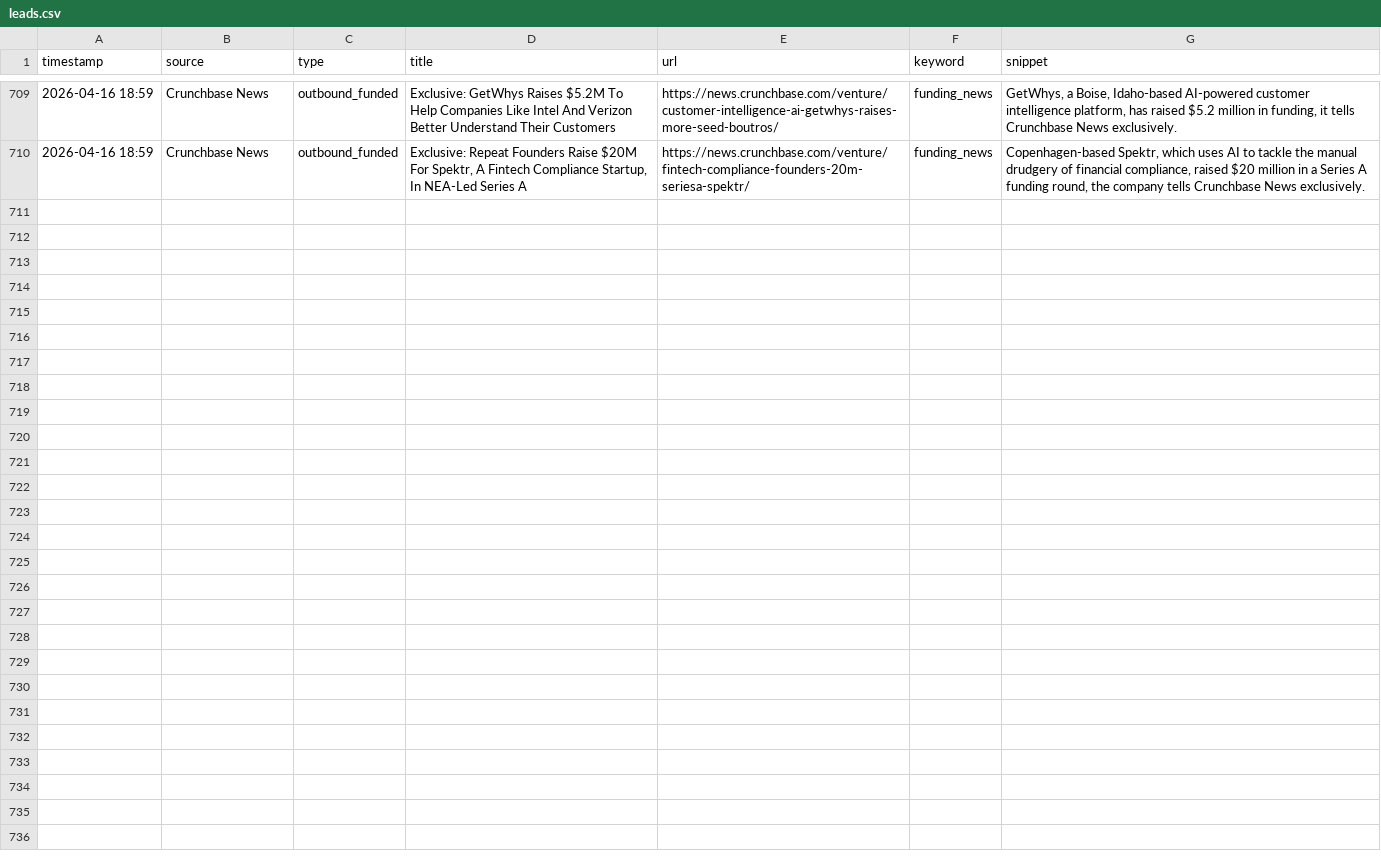
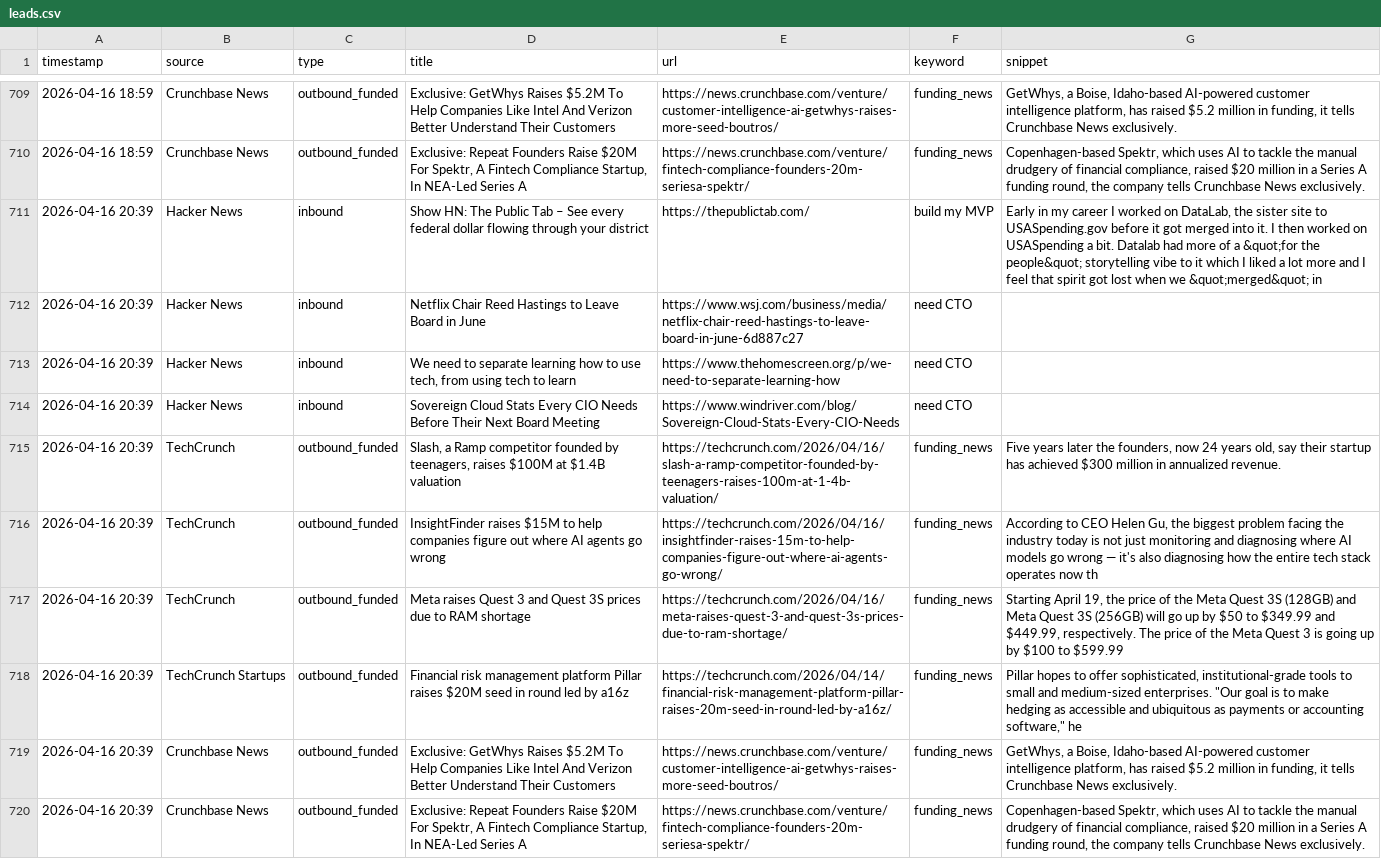
Before and after one commit to rajcreates/mvp-lead-system, a CSV file: leads.csv, drawn as a sheet; only a part is shown, gaps mark what is left out; the diff names each change by its address in the sheet, - before the commit and + after, or states it on an @@ line.

```diff
--- a/leads.csv
+++ b/leads.csv
+row 711: 2026-04-16 20:39 | Hacker News | inbound | Show HN: The Public Tab – See every federal dollar flowing through your district | https://thepublictab.com/ | build my MVP | Early in my career I worked on DataLab, the sister site to USASpending.gov before it got merged into it. I then worked on USASpending a bit. Datalab had more of a &quot;for the people&quot; storytelling vibe to it which I liked a lot more and I feel that spirit got lost when we &quot;merged&quot; in
+row 712: 2026-04-16 20:39 | Hacker News | inbound | Netflix Chair Reed Hastings to Leave Board in June | https://www.wsj.com/business/media/netflix-chair-reed-hastings-to-leave-board-in-june-6d887c27 | need CTO
+row 713: 2026-04-16 20:39 | Hacker News | inbound | We need to separate learning how to use tech, from using tech to learn | https://www.thehomescreen.org/p/we-need-to-separate-learning-how | need CTO
+row 714: 2026-04-16 20:39 | Hacker News | inbound | Sovereign Cloud Stats Every CIO Needs Before Their Next Board Meeting | https://www.windriver.com/blog/Sovereign-Cloud-Stats-Every-CIO-Needs | need CTO
+row 715: 2026-04-16 20:39 | TechCrunch | outbound_funded | Slash, a Ramp competitor founded by teenagers, raises $100M at $1.4B valuation | https://techcrunch.com/2026/04/16/slash-a-ramp-competitor-founded-by-teenagers-raises-100m-at-1-4b-valuation/ | funding_news | Five years later the founders, now 24 years old, say their startup has achieved $300 million in annualized revenue.
+row 716: 2026-04-16 20:39 | TechCrunch | outbound_funded | InsightFinder raises $15M to help companies figure out where AI agents go wrong | https://techcrunch.com/2026/04/16/insightfinder-raises-15m-to-help-companies-figure-out-where-ai-agents-go-wrong/ | funding_news | According to CEO Helen Gu, the biggest problem facing the industry today is not just monitoring and diagnosing where AI models go wrong — it's also diagnosing how the entire tech stack operates now th
+row 717: 2026-04-16 20:39 | TechCrunch | outbound_funded | Meta raises Quest 3 and Quest 3S prices due to RAM shortage | https://techcrunch.com/2026/04/16/meta-raises-quest-3-and-quest-3s-prices-due-to-ram-shortage/ | funding_news | Starting April 19, the price of the Meta Quest 3S (128GB) and Meta Quest 3S (256GB) will go up by $50 to $349.99 and $449.99, respectively. The price of the Meta Quest 3 is going up by $100 to $599.99
+row 718: 2026-04-16 20:39 | TechCrunch Startups | outbound_funded | Financial risk management platform Pillar raises $20M seed in round led by a16z | https://techcrunch.com/2026/04/14/financial-risk-management-platform-pillar-raises-20m-seed-in-round-led-by-a16z/ | funding_news | Pillar hopes to offer sophisticated, institutional-grade tools to small and medium-sized enterprises. "Our goal is to make hedging as accessible and ubiquitous as payments or accounting software," he
+row 719: 2026-04-16 20:39 | Crunchbase News | outbound_funded | Exclusive: GetWhys Raises $5.2M To Help Companies Like Intel And Verizon Better Understand Their Customers | https://news.crunchbase.com/venture/customer-intelligence-ai-getwhys-raises-more-seed-boutros/ | funding_news | GetWhys, a Boise, Idaho-based AI-powered customer intelligence platform, has raised $5.2 million in funding, it tells Crunchbase News exclusively.
+row 720: 2026-04-16 20:39 | Crunchbase News | outbound_funded | Exclusive: Repeat Founders Raise $20M For Spektr, A Fintech Compliance Startup, In NEA-Led Series A | https://news.crunchbase.com/venture/fintech-compliance-founders-20m-seriesa-spektr/ | funding_news | Copenhagen-based Spektr, which uses AI to tackle the manual drudgery of financial compliance, raised $20 million in a Series A funding round, the company tells Crunchbase News exclusively.
```
Also changed, not shown: 1 other file.
